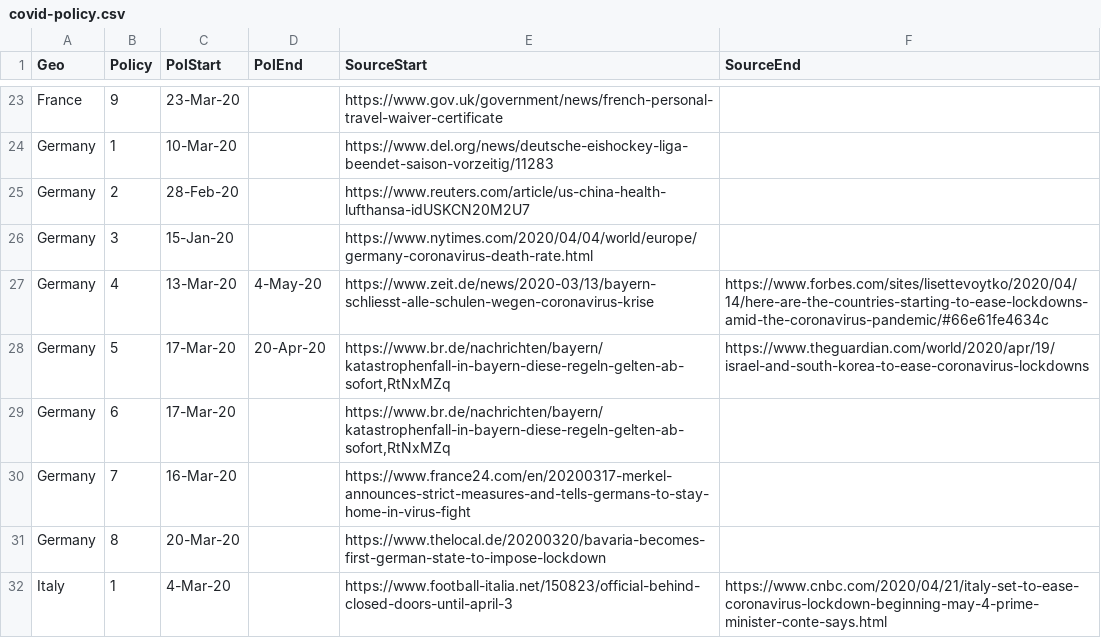
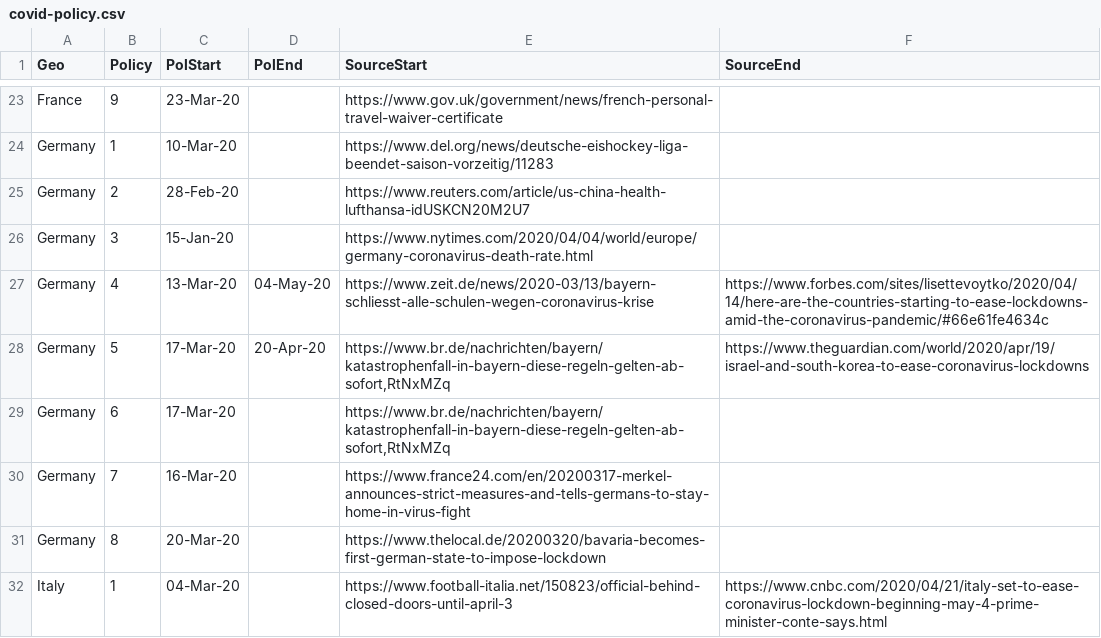
Before and after one commit to phebo/covid-19projections, a CSV file: input/covid-policy.csv, drawn as a sheet; only a part is shown, gaps mark what is left out; the diff covers the shown part only.

Commit message:
Align date formatting

```diff
--- a/input/covid-policy.csv
+++ b/input/covid-policy.csv
@@ -26,3 +26,3 @@ Germany,2,28-Feb-20,,https://www.reuters.com/article/us-china-health-lufthansa-i
 Germany,3,15-Jan-20,,https://www.nytimes.com/2020/04/04/world/europe/germany-coronavirus-death-rate.html,
-Germany,4,13-Mar-20,4-May-20,https://www.zeit.de/news/2020-03/13/bayern-schliesst-alle-schulen-wegen-coronavirus-krise,https://www.forbes.com/sites/lisettevoytko/2020/04/14/here-are-the-countries-starting-to-ease-lockdowns-amid-the-coronavirus-pandemic/#66e61fe4634c
+Germany,4,13-Mar-20,04-May-20,https://www.zeit.de/news/2020-03/13/bayern-schliesst-alle-schulen-wegen-coronavirus-krise,https://www.forbes.com/sites/lisettevoytko/2020/04/14/here-are-the-countries-starting-to-ease-lockdowns-amid-the-coronavirus-pandemic/#66e61fe4634c
 Germany,5,17-Mar-20,20-Apr-20,"https://www.br.de/nachrichten/bayern/katastrophenfall-in-bayern-diese-regeln-gelten-ab-sofort,RtNxMZq",https://www.theguardian.com/world/2020/apr/19/israel-and-south-korea-to-ease-coronavirus-lockdowns
@@ -31,2 +31,2 @@ Germany,7,16-Mar-20,,https://www.france24.com/en/20200317-merkel-announces-stric
 Germany,8,20-Mar-20,,https://www.thelocal.de/20200320/bavaria-becomes-first-german-state-to-impose-lockdown,
-Italy,1,4-Mar-20,,https://www.football-italia.net/150823/official-behind-closed-doors-until-april-3,https://www.cnbc.com/2020/04/21/italy-set-to-ease-coronavirus-lockdown-beginning-may-4-prime-minister-conte-says.html
+Italy,1,04-Mar-20,,https://www.football-italia.net/150823/official-behind-closed-doors-until-april-3,https://www.cnbc.com/2020/04/21/italy-set-to-ease-coronavirus-lockdown-beginning-may-4-prime-minister-conte-says.html
```
Also changed, not shown: 22 edited cells elsewhere in this file.
